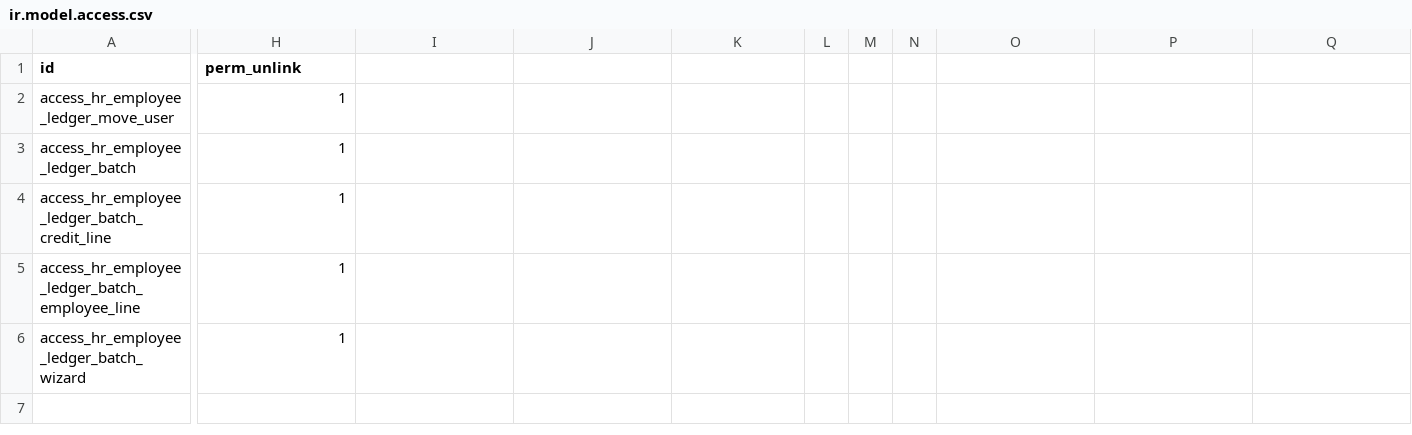
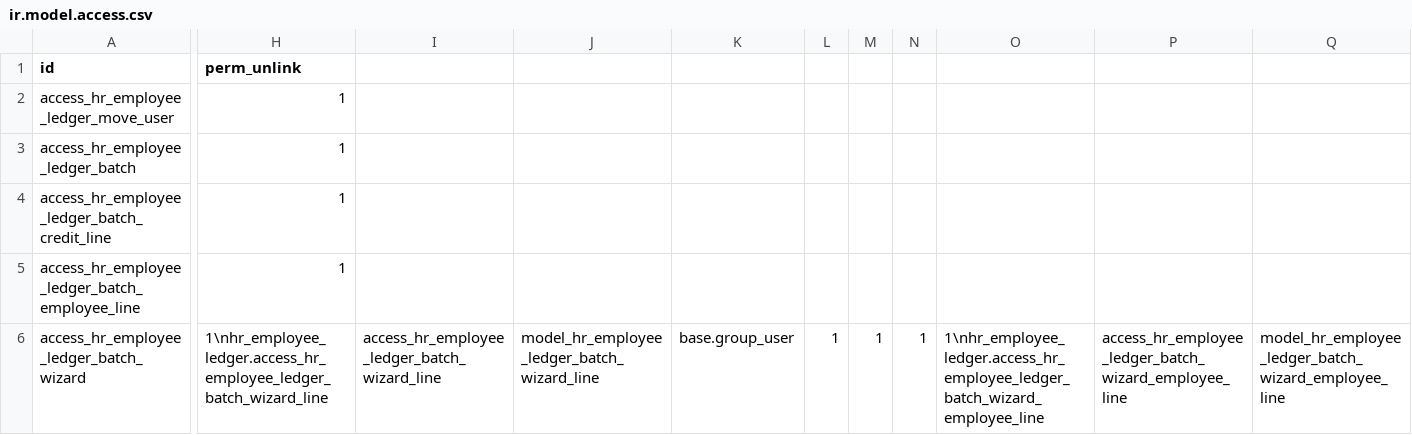
Before and after one commit to DeGrandisPortones/DeGrandisPortones, a CSV file: Addons/hr_employee_ledger/security/ir.model.access.csv, drawn as a sheet; only a part is shown, gaps mark what is left out; the diff covers the shown part only; the diff names each change by its address in the sheet, - before the commit and + after, or states it on an @@ line.

```diff
--- a/Addons/hr_employee_ledger/security/ir.model.access.csv
+++ b/Addons/hr_employee_ledger/security/ir.model.access.csv
-H6 (perm_unlink): 1
+H6 (perm_unlink): 1\nhr_employee_ledger.access_hr_employee_ledger_batch_wizard_line
-I6: (empty)
+I6: access_hr_employee_ledger_batch_wizard_line
-J6: (empty)
+J6: model_hr_employee_ledger_batch_wizard_line
-K6: (empty)
+K6: base.group_user
-L6: (empty)
+L6: 1
-M6: (empty)
+M6: 1
-N6: (empty)
+N6: 1
-O6: (empty)
+O6: 1\nhr_employee_ledger.access_hr_employee_ledger_batch_wizard_employee_line
-P6: (empty)
+P6: access_hr_employee_ledger_batch_wizard_employee_line
-Q6: (empty)
+Q6: model_hr_employee_ledger_batch_wizard_employee_line
```
Also changed, not shown: 5 edited cells elsewhere in this file, 3 other files.
